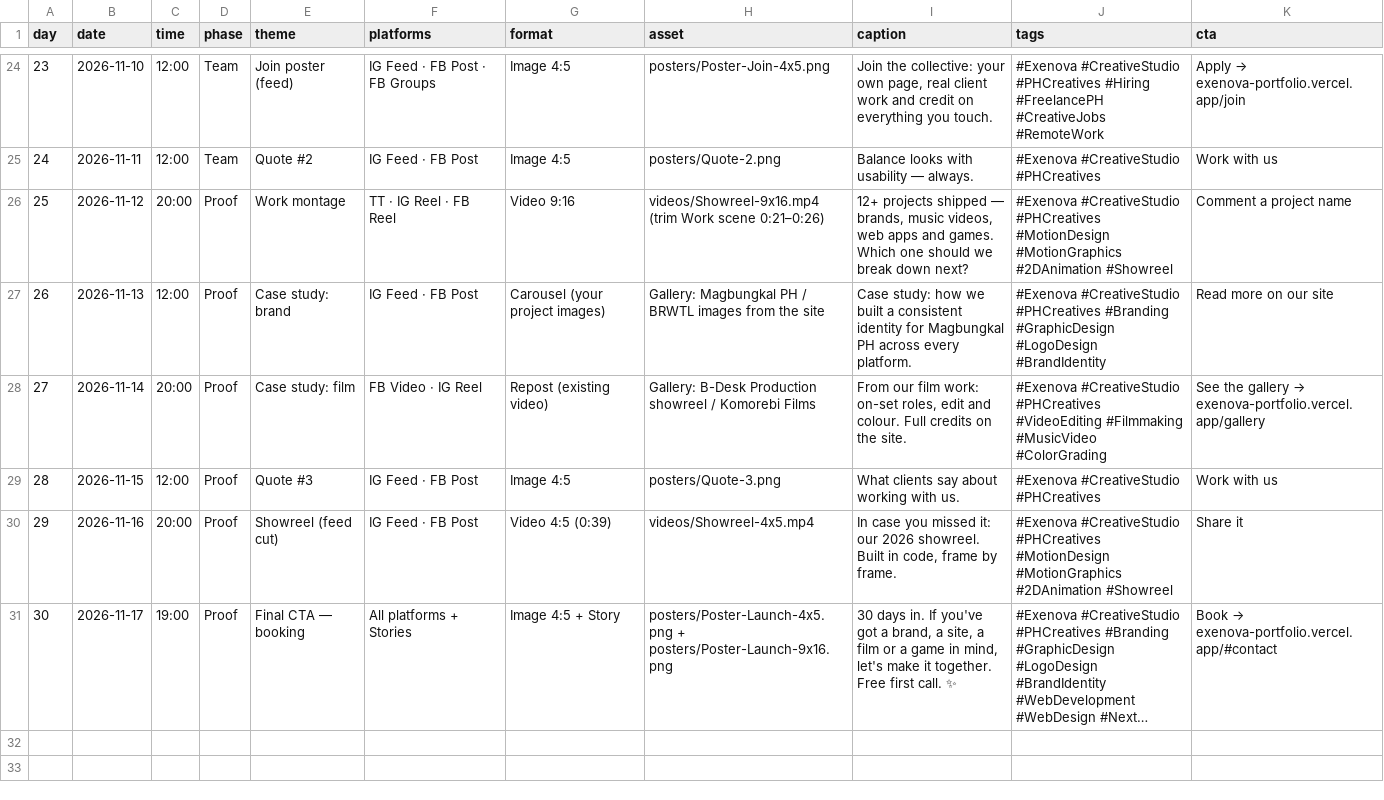
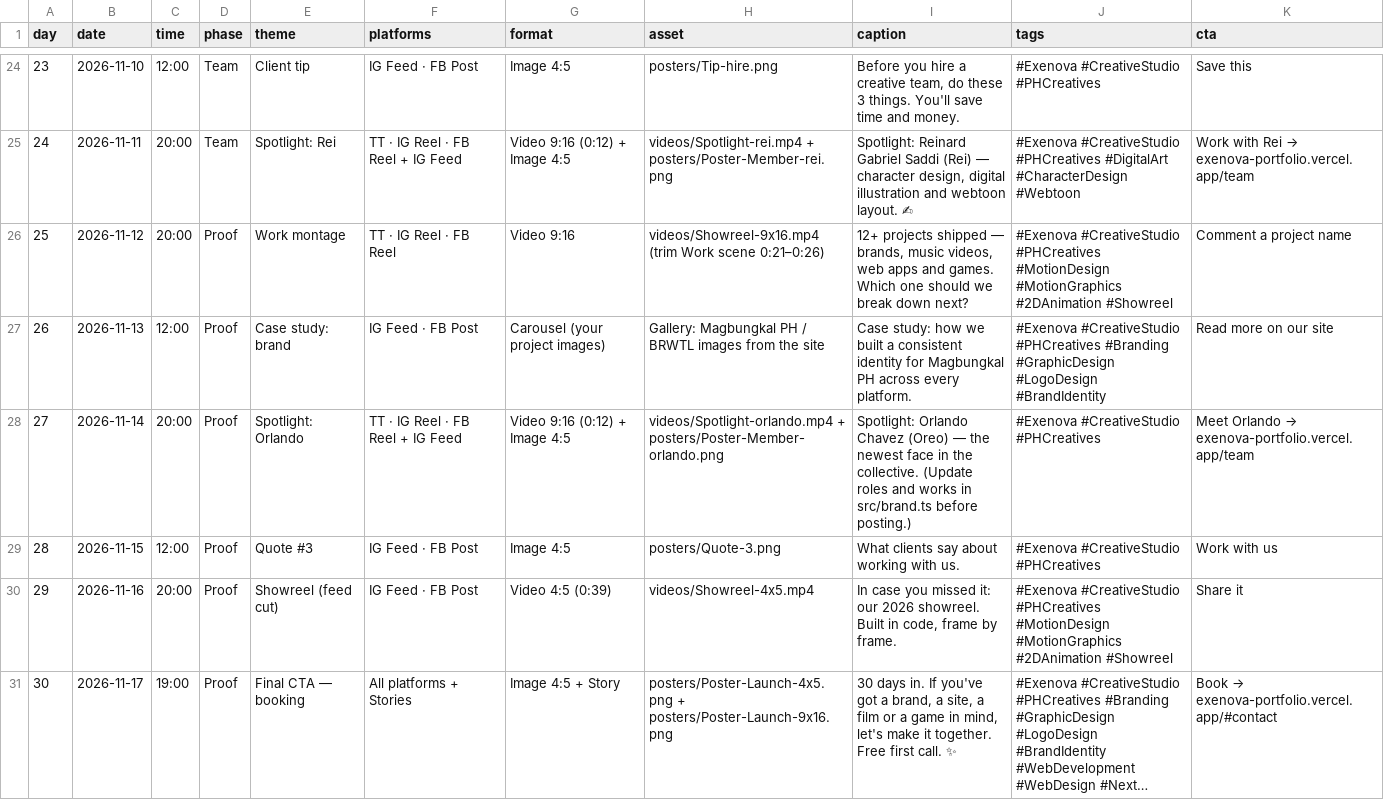
Before and after one commit to ExtremeKnight/exenova-campaign, a CSV file: campaign/plan.csv, drawn as a sheet; only a part is shown, gaps mark what is left out; long unchanged cells end in …; the diff covers the shown part only; the diff names each change by its address in the sheet, - before the commit and + after, or states it on an @@ line.

```diff
--- a/campaign/plan.csv
+++ b/campaign/plan.csv
-E24 (theme): Join poster (feed)
+E24 (theme): Client tip
-F24 (platforms): IG Feed · FB Post · FB Groups
+F24 (platforms): IG Feed · FB Post
-H24 (asset): posters/Poster-Join-4x5.png
+H24 (asset): posters/Tip-hire.png
-I24 (caption): Join the collective: your own page, real client work and credit on everything you touch.
+I24 (caption): Before you hire a creative team, do these 3 things. You'll save time and money.
-J24 (tags): …#CreativeStudio #PHCreatives #Hiring #FreelancePH #CreativeJobs #RemoteWork
+J24 (tags): …#CreativeStudio #PHCreatives
@@ K24 (cta): Apply → exenova-portfolio.vercel.app/join → Save this @@
-C25 (time): 12:00
+C25 (time): 20:00
-E25 (theme): Quote #2
+E25 (theme): Spotlight: Rei
-F25 (platforms): IG Feed · FB Post
+F25 (platforms): TT · IG Reel · FB Reel + IG Feed
-G25 (format): Image 4:5
+G25 (format): Video 9:16 (0:12) + Image 4:5
-H25 (asset): posters/Quote-2.png
+H25 (asset): videos/Spotlight-rei.mp4 + posters/Poster-Member-rei.png
-I25 (caption): Balance looks with usability — always.
+I25 (caption): Spotlight: Reinard Gabriel Saddi (Rei) — character design, digital illustration and webtoon layout. ✍
-J25 (tags): …#CreativeStudio #PHCreatives
+J25 (tags): …#CreativeStudio #PHCreatives #DigitalArt #CharacterDesign #Webtoon
@@ K25 (cta): Work with us → Work with Rei → exenova-portfolio.vercel.app/team @@
-E28 (theme): Case study: film
+E28 (theme): Spotlight: Orlando
-F28 (platforms): FB Video · IG Reel
+F28 (platforms): TT · IG Reel · FB Reel + IG Feed
-G28 (format): Repost (existing video)
+G28 (format): Video 9:16 (0:12) + Image 4:5
-H28 (asset): Gallery: B-Desk Production showreel / Komorebi Films
+H28 (asset): videos/Spotlight-orlando.mp4 + posters/Poster-Member-orlando.png
-I28 (caption): From our film work: on-set roles, edit and colour. Full credits on the site.
+I28 (caption): Spotlight: Orlando Chavez (Oreo) — the newest face in the collective. (Update roles and works in src/brand.ts before posting.)
-J28 (tags): …#CreativeStudio #PHCreatives #VideoEditing #Filmmaking #MusicVideo #ColorGrading
+J28 (tags): …#CreativeStudio #PHCreatives
@@ K28 (cta): See the gallery → exenova-portfolio.vercel.app/gallery → Meet Orlando → exenova-portfolio.vercel.app/team @@
```
Also changed, not shown: 32 edited cells elsewhere in this file, 24 other files.
